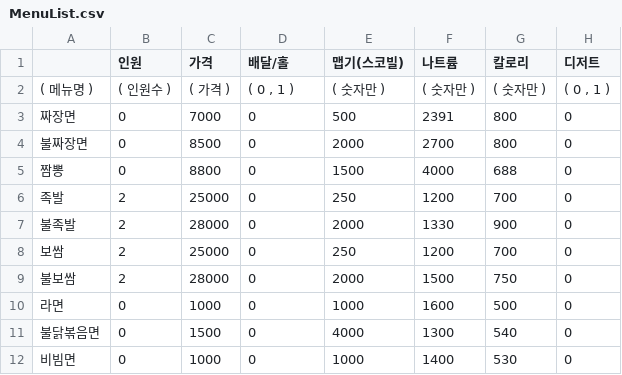
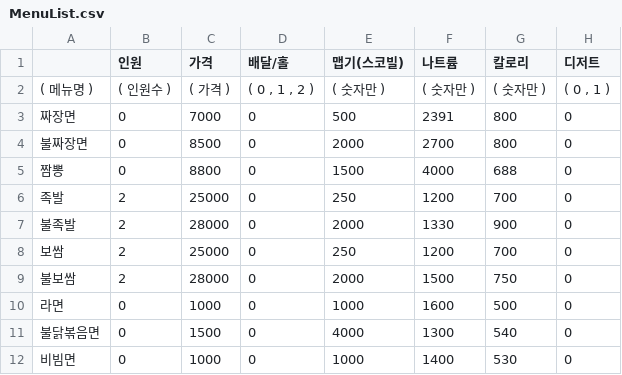
Before and after one commit to blackpen-2023/Random_Menu_Selector, a CSV file: Logic_TEST/MenuList.csv, drawn as a sheet; only a part is shown; the diff names each change by its address in the sheet, - before the commit and + after, or states it on an @@ line.

```diff
--- a/Logic_TEST/MenuList.csv
+++ b/Logic_TEST/MenuList.csv
-D2 (배달/홀): ( 0 , 1 )
+D2 (배달/홀): ( 0 , 1 , 2 )
```
Also changed, not shown: 1 other file.
